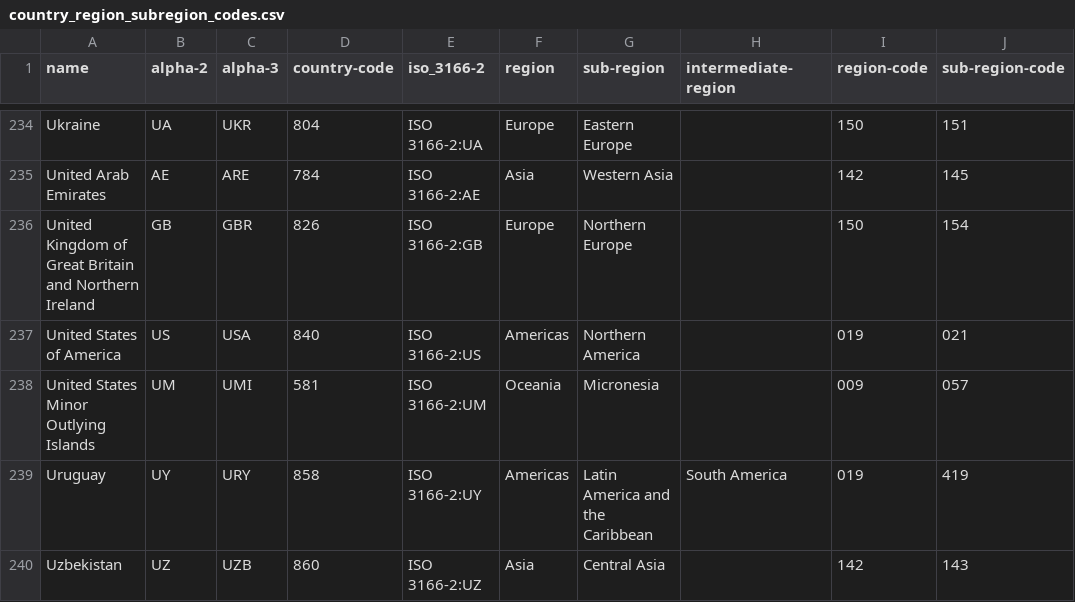
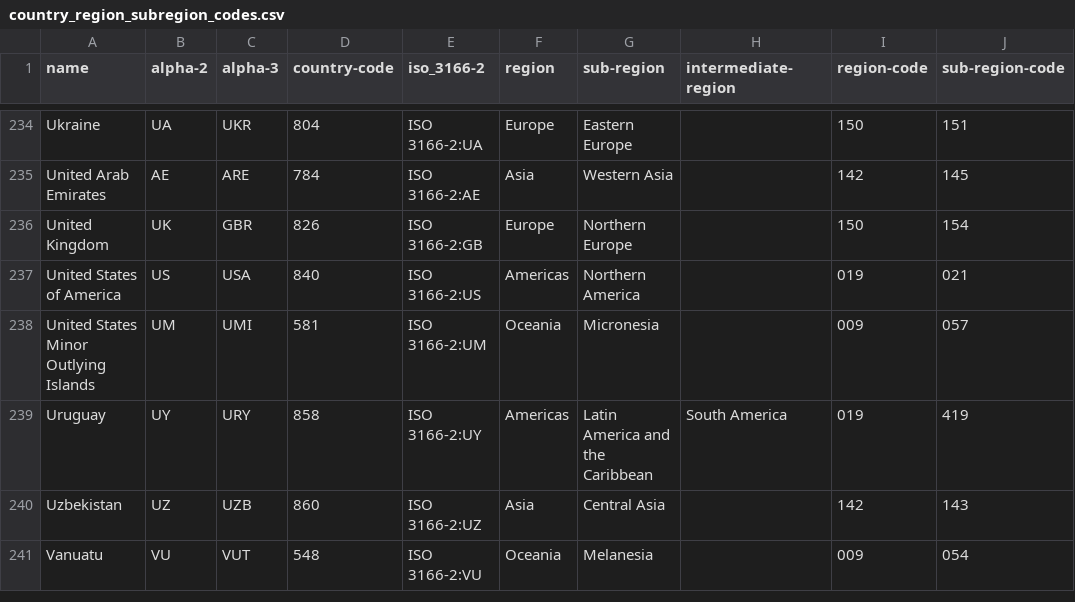
Before and after one commit to jatofi-official/migration-eu-analysis, a CSV file: Data/country_region_subregion_codes.csv, drawn as a sheet; only a part is shown, gaps mark what is left out; the shorter side is filled out with more unchanged rows; the diff names each change by its address in the sheet, - before the commit and + after, or states it on an @@ line.

```diff
--- a/Data/country_region_subregion_codes.csv
+++ b/Data/country_region_subregion_codes.csv
-A236 (name): United Kingdom of Great Britain and Northern Ireland
+A236 (name): United Kingdom
-B236 (alpha-2): GB
+B236 (alpha-2): UK
```
Also changed, not shown: 41 other files.
